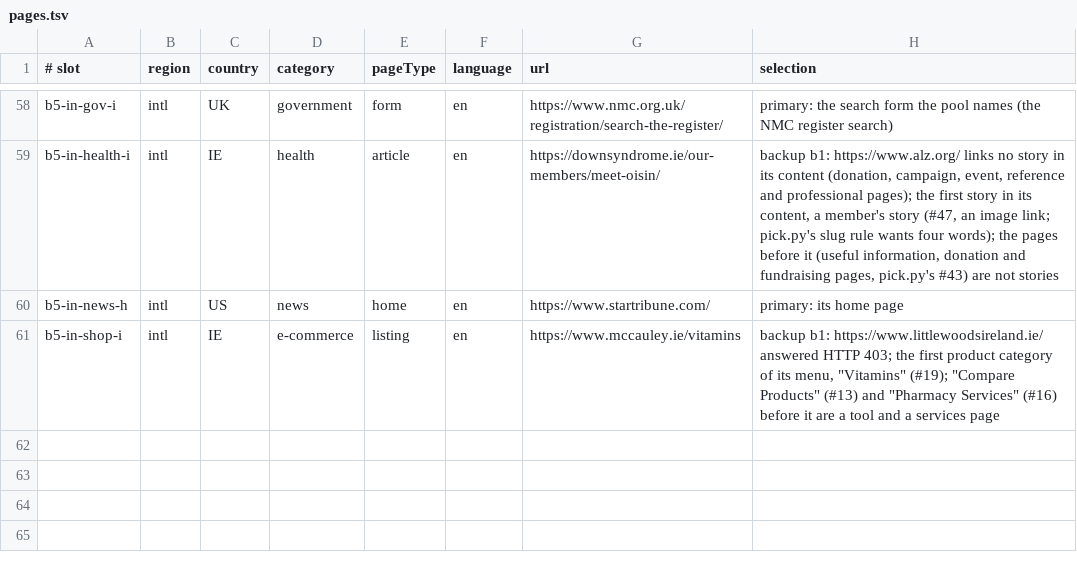
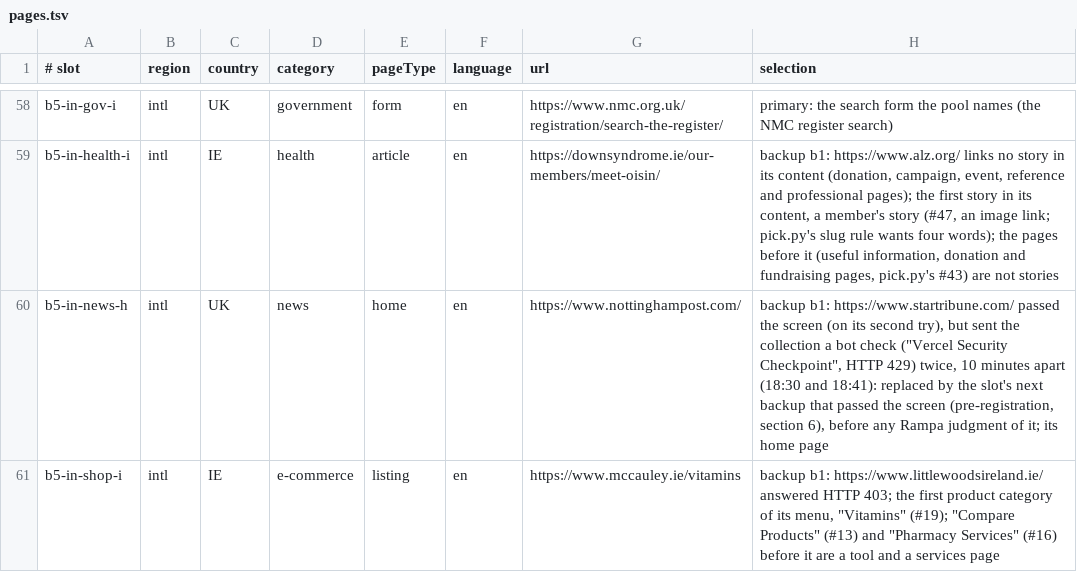
Before and after one commit to guilhermebsantiago/rampa-cli, a TSV file: study/round-8-2026-11-21/scripts/pages.tsv, drawn as a sheet; only a part is shown, gaps mark what is left out.

```diff
--- a/study/round-8-2026-11-21/scripts/pages.tsv
+++ b/study/round-8-2026-11-21/scripts/pages.tsv
@@ -59,3 +59,3 @@ b5-in-gov-i	intl	UK	government	form	en	https://www.nmc.org.uk/registration/searc
 b5-in-health-i	intl	IE	health	article	en	https://downsyndrome.ie/our-members/meet-oisin/	backup b1: https://www.alz.org/ links no story in its content (donation, campaign, event, reference and professional pages); the first story in its content, a member's story (#47, an image link; pick.py's slug rule wants four words); the pages before it (useful information, donation and fundraising pages, pick.py's #43) are not stories
-b5-in-news-h	intl	US	news	home	en	https://www.startribune.com/	primary: its home page
+b5-in-news-h	intl	UK	news	home	en	https://www.nottinghampost.com/	backup b1: https://www.startribune.com/ passed the screen (on its second try), but sent the collection a bot check ("Vercel Security Checkpoint", HTTP 429) twice, 10 minutes apart (18:30 and 18:41): replaced by the slot's next backup that passed the screen (pre-registration, section 6), before any Rampa judgment of it; its home page
 b5-in-shop-i	intl	IE	e-commerce	listing	en	https://www.mccauley.ie/vitamins	backup b1: https://www.littlewoodsireland.ie/ answered HTTP 403; the first product category of its menu, "Vitamins" (#19); "Compare Products" (#13) and "Pharmacy Services" (#16) before it are a tool and a services page
```
Also changed, not shown: study/round-8-2026-11-21/scripts/selection.tsv, 5 other files.
